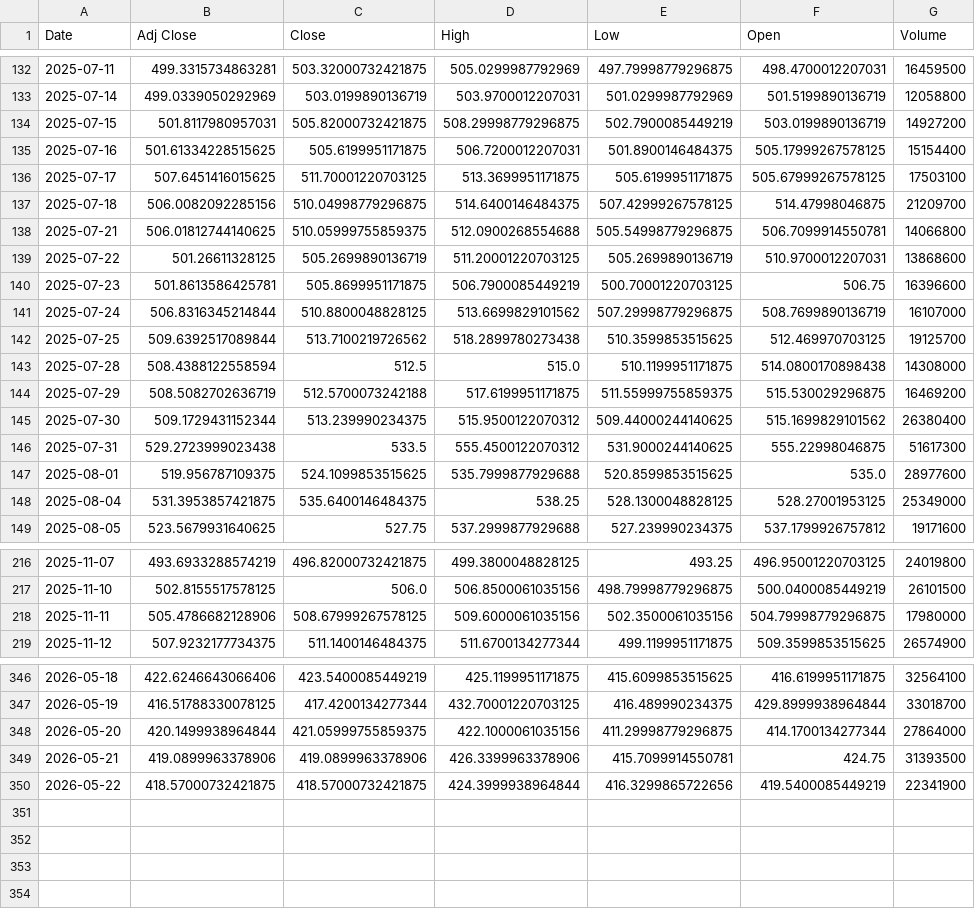
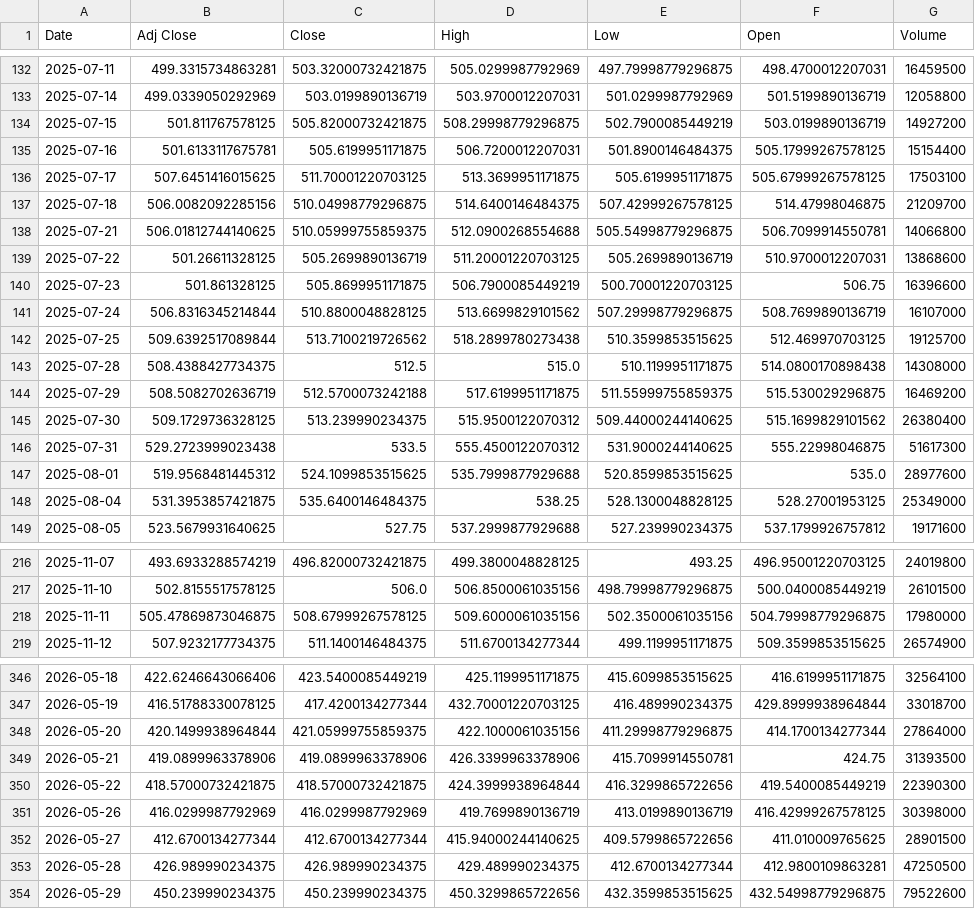
Before and after one commit to Hamza-rami/Stock_trading, a CSV file: MSFT.csv, drawn as a sheet; only a part is shown, gaps mark what is left out; the diff covers the shown part only.

```diff
--- a/MSFT.csv
+++ b/MSFT.csv
@@ -133,4 +133,4 @@ Date,Adj Close,Close,High,Low,Open,Volume
 2025-07-14,499.0339050292969,503.0199890136719,503.9700012207031,501.0299987792969,501.5199890136719,12058800
-2025-07-15,501.8117980957031,505.82000732421875,508.29998779296875,502.7900085449219,503.0199890136719,14927200
-2025-07-16,501.61334228515625,505.6199951171875,506.7200012207031,501.8900146484375,505.17999267578125,15154400
+2025-07-15,501.811767578125,505.82000732421875,508.29998779296875,502.7900085449219,503.0199890136719,14927200
+2025-07-16,501.6133117675781,505.6199951171875,506.7200012207031,501.8900146484375,505.17999267578125,15154400
 2025-07-17,507.6451416015625,511.70001220703125,513.3699951171875,505.6199951171875,505.67999267578125,17503100
@@ -139,10 +139,10 @@ Date,Adj Close,Close,High,Low,Open,Volume
 2025-07-22,501.26611328125,505.2699890136719,511.20001220703125,505.2699890136719,510.9700012207031,13868600
-2025-07-23,501.8613586425781,505.8699951171875,506.7900085449219,500.70001220703125,506.75,16396600
+2025-07-23,501.861328125,505.8699951171875,506.7900085449219,500.70001220703125,506.75,16396600
 2025-07-24,506.8316345214844,510.8800048828125,513.6699829101562,507.29998779296875,508.7699890136719,16107000
 2025-07-25,509.6392517089844,513.7100219726562,518.2899780273438,510.3599853515625,512.469970703125,19125700
-2025-07-28,508.4388122558594,512.5,515.0,510.1199951171875,514.0800170898438,14308000
+2025-07-28,508.4388427734375,512.5,515.0,510.1199951171875,514.0800170898438,14308000
 2025-07-29,508.5082702636719,512.5700073242188,517.6199951171875,511.55999755859375,515.530029296875,16469200
-2025-07-30,509.1729431152344,513.239990234375,515.9500122070312,509.44000244140625,515.1699829101562,26380400
+2025-07-30,509.1729736328125,513.239990234375,515.9500122070312,509.44000244140625,515.1699829101562,26380400
 2025-07-31,529.2723999023438,533.5,555.4500122070312,531.9000244140625,555.22998046875,51617300
-2025-08-01,519.956787109375,524.1099853515625,535.7999877929688,520.8599853515625,535.0,28977600
+2025-08-01,519.9568481445312,524.1099853515625,535.7999877929688,520.8599853515625,535.0,28977600
 2025-08-04,531.3953857421875,535.6400146484375,538.25,528.1300048828125,528.27001953125,25349000
@@ -217,3 +217,3 @@ Date,Adj Close,Close,High,Low,Open,Volume
 2025-11-10,502.8155517578125,506.0,506.8500061035156,498.79998779296875,500.0400085449219,26101500
-2025-11-11,505.4786682128906,508.67999267578125,509.6000061035156,502.3500061035156,504.79998779296875,17980000
+2025-11-11,505.47869873046875,508.67999267578125,509.6000061035156,502.3500061035156,504.79998779296875,17980000
 2025-11-12,507.9232177734375,511.1400146484375,511.6700134277344,499.1199951171875,509.3599853515625,26574900
@@ -349,2 +349,6 @@ Date,Adj Close,Close,High,Low,Open,Volume
 2026-05-21,419.0899963378906,419.0899963378906,426.3399963378906,415.7099914550781,424.75,31393500
-2026-05-22,418.57000732421875,418.57000732421875,424.3999938964844,416.3299865722656,419.5400085449219,22341900
+2026-05-22,418.57000732421875,418.57000732421875,424.3999938964844,416.3299865722656,419.5400085449219,22390300
+2026-05-26,416.0299987792969,416.0299987792969,419.7699890136719,413.0199890136719,416.42999267578125,30398000
+2026-05-27,412.6700134277344,412.6700134277344,415.94000244140625,409.5799865722656,411.010009765625,28901500
+2026-05-28,426.989990234375,426.989990234375,429.489990234375,412.6700134277344,412.9800109863281,47250500
+2026-05-29,450.239990234375,450.239990234375,450.3299865722656,432.3599853515625,432.54998779296875,79522600
```
Also changed, not shown: 64 edited cells elsewhere in this file, AAPL.csv, GC=F.csv, 3 other files.
